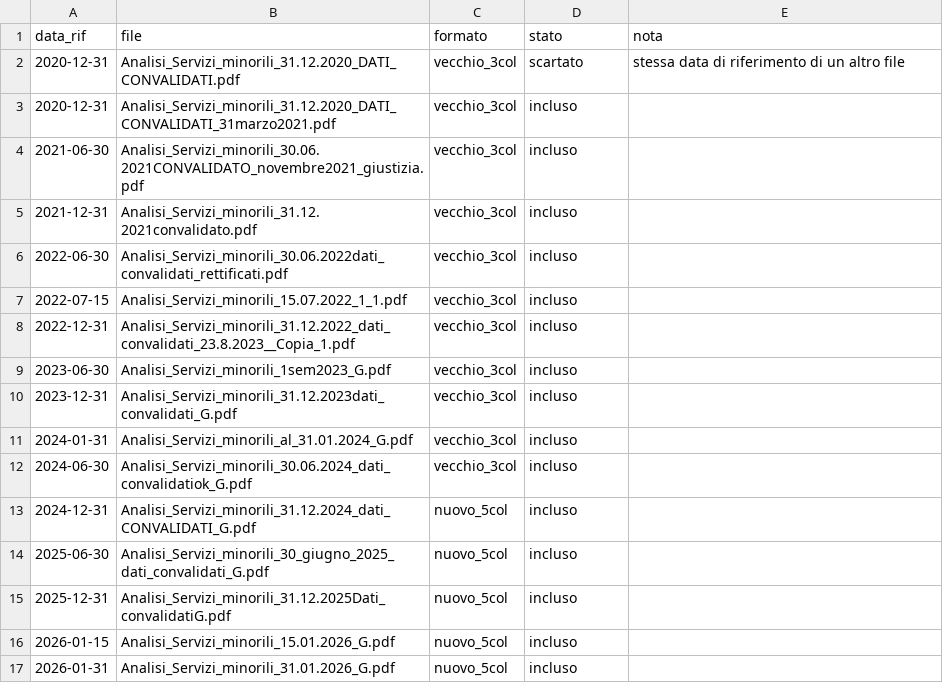
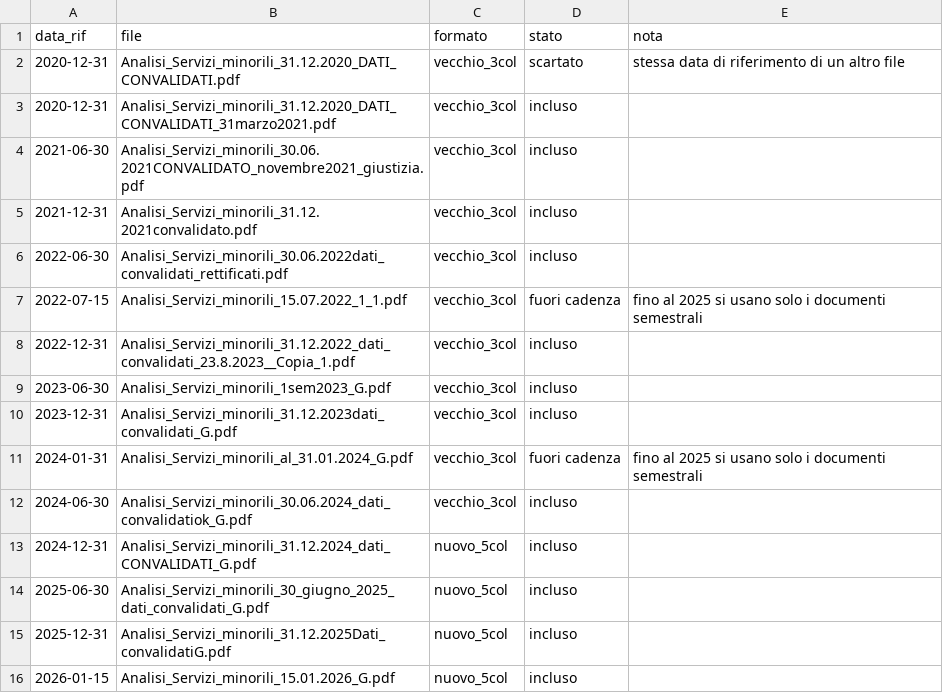
Before and after one commit to lucabonzanni/monitor-ipm, a CSV file: docs/data/documenti.csv, drawn as a sheet; only a part is shown; the shorter side is filled out with more unchanged rows.

```diff
--- a/docs/data/documenti.csv
+++ b/docs/data/documenti.csv
@@ -6,3 +6,3 @@ data_rif,file,formato,stato,nota
 2022-06-30,Analisi_Servizi_minorili_30.06.2022dati_convalidati_rettificati.pdf,vecchio_3col,incluso,
-2022-07-15,Analisi_Servizi_minorili_15.07.2022_1_1.pdf,vecchio_3col,incluso,
+2022-07-15,Analisi_Servizi_minorili_15.07.2022_1_1.pdf,vecchio_3col,fuori cadenza,fino al 2025 si usano solo i documenti semestrali
 2022-12-31,Analisi_Servizi_minorili_31.12.2022_dati_convalidati_23.8.2023__Copia_1.pdf,vecchio_3col,incluso,
@@ -10,3 +10,3 @@ data_rif,file,formato,stato,nota
 2023-12-31,Analisi_Servizi_minorili_31.12.2023dati_convalidati_G.pdf,vecchio_3col,incluso,
-2024-01-31,Analisi_Servizi_minorili_al_31.01.2024_G.pdf,vecchio_3col,incluso,
+2024-01-31,Analisi_Servizi_minorili_al_31.01.2024_G.pdf,vecchio_3col,fuori cadenza,fino al 2025 si usano solo i documenti semestrali
 2024-06-30,Analisi_Servizi_minorili_30.06.2024_dati_convalidatiok_G.pdf,vecchio_3col,incluso,
```
Also changed, not shown: docs/data/delitti_selezionati.csv, docs/data/ipm_eta.csv, 5 other files.
